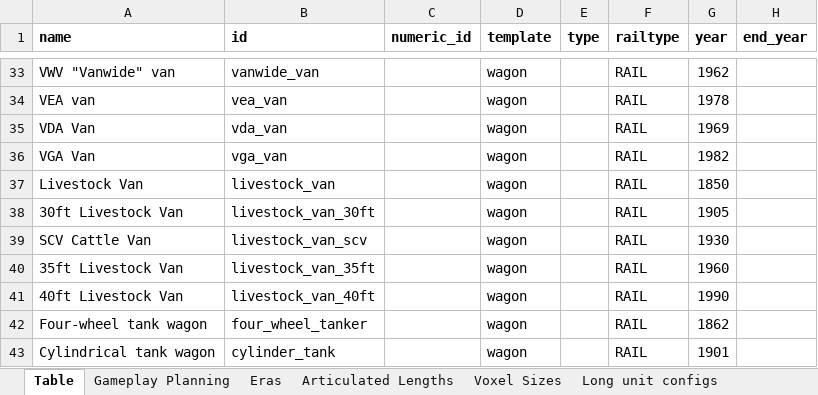
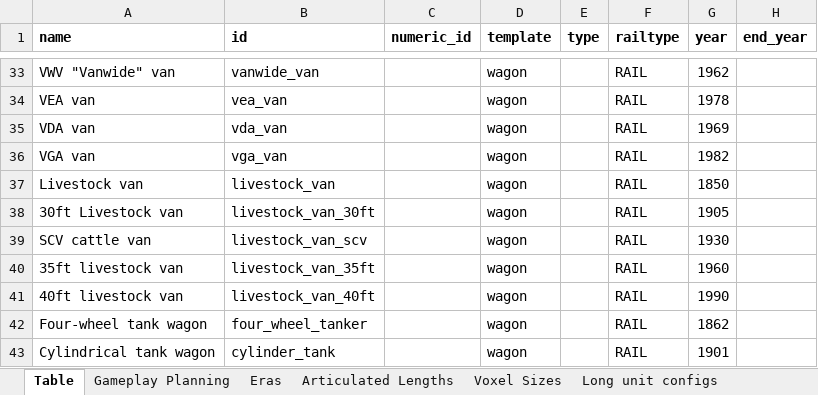
Before and after one commit to mattkimber/timberwolfs_trains, an Excel workbook: Tracking Table.xlsm, sheet Table, drawn as a sheet; only a part is shown, gaps mark what is left out; values as stored, in another font and other column widths than the file's, no borders; the diff covers the shown part only; the diff names each change by its address in the sheet, - before the commit and + after, or states it on an @@ line.

```diff
--- a/Tracking Table.xlsm (sheet Table)
+++ b/Tracking Table.xlsm (sheet Table)
-A35 (name): VDA Van
+A35 (name): VDA van
-A36 (name): VGA Van
+A36 (name): VGA van
-A37 (name): Livestock Van
+A37 (name): Livestock van
-A38 (name): 30ft Livestock Van
+A38 (name): 30ft Livestock van
-A39 (name): SCV Cattle Van
+A39 (name): SCV cattle van
-A40 (name): 35ft Livestock Van
+A40 (name): 35ft livestock van
-A41 (name): 40ft Livestock Van
+A41 (name): 40ft livestock van
```
Also changed, not shown: 2 added rows, 1 removed row, 33 edited cells and cell formats elsewhere in this sheet, sheet Gameplay Planning, formulas that keep their value, 40 other files.
